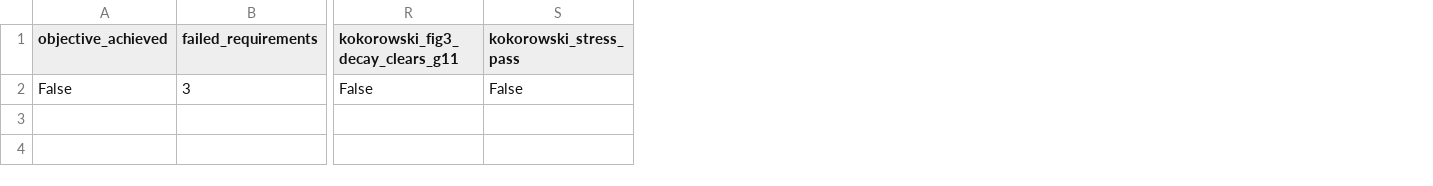
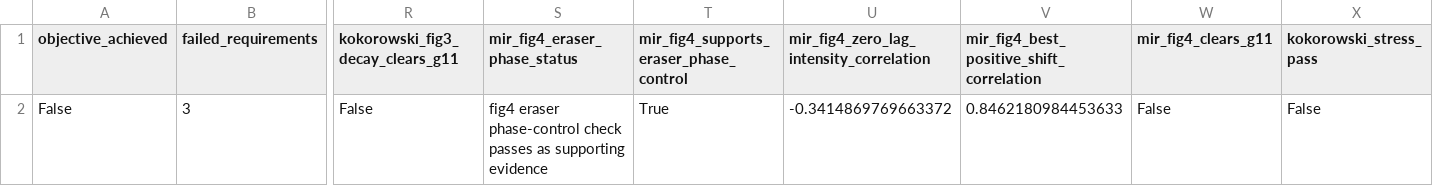
Before and after one commit to workingclassbuddha/cd-quantum-measurement, a CSV file: outputs/current_goal_audit/current_goal_completion_summary.csv, drawn as a sheet; only a part is shown, gaps mark what is left out; the diff names each change by its address in the sheet, - before the commit and + after, or states it on an @@ line.

Commit message:
add Mir fig4 eraser phase control

```diff
--- a/outputs/current_goal_audit/current_goal_completion_summary.csv
+++ b/outputs/current_goal_audit/current_goal_completion_summary.csv
+column S (mir_fig4_eraser_phase_status), row 2: fig4 eraser phase-control check passes as supporting evidence
+column T, rows 1-2: mir_fig4_supports_eraser_phase_control | True
+column U, rows 1-2: mir_fig4_zero_lag_intensity_correlation | -0.3414869769663372
+column V, rows 1-2: mir_fig4_best_positive_shift_correlation | 0.8462180984453633
+column W (mir_fig4_clears_g11), row 2: False
```
Also changed, not shown: outputs/current_goal_audit/current_goal_completion_checklist.csv, 9 other files.
